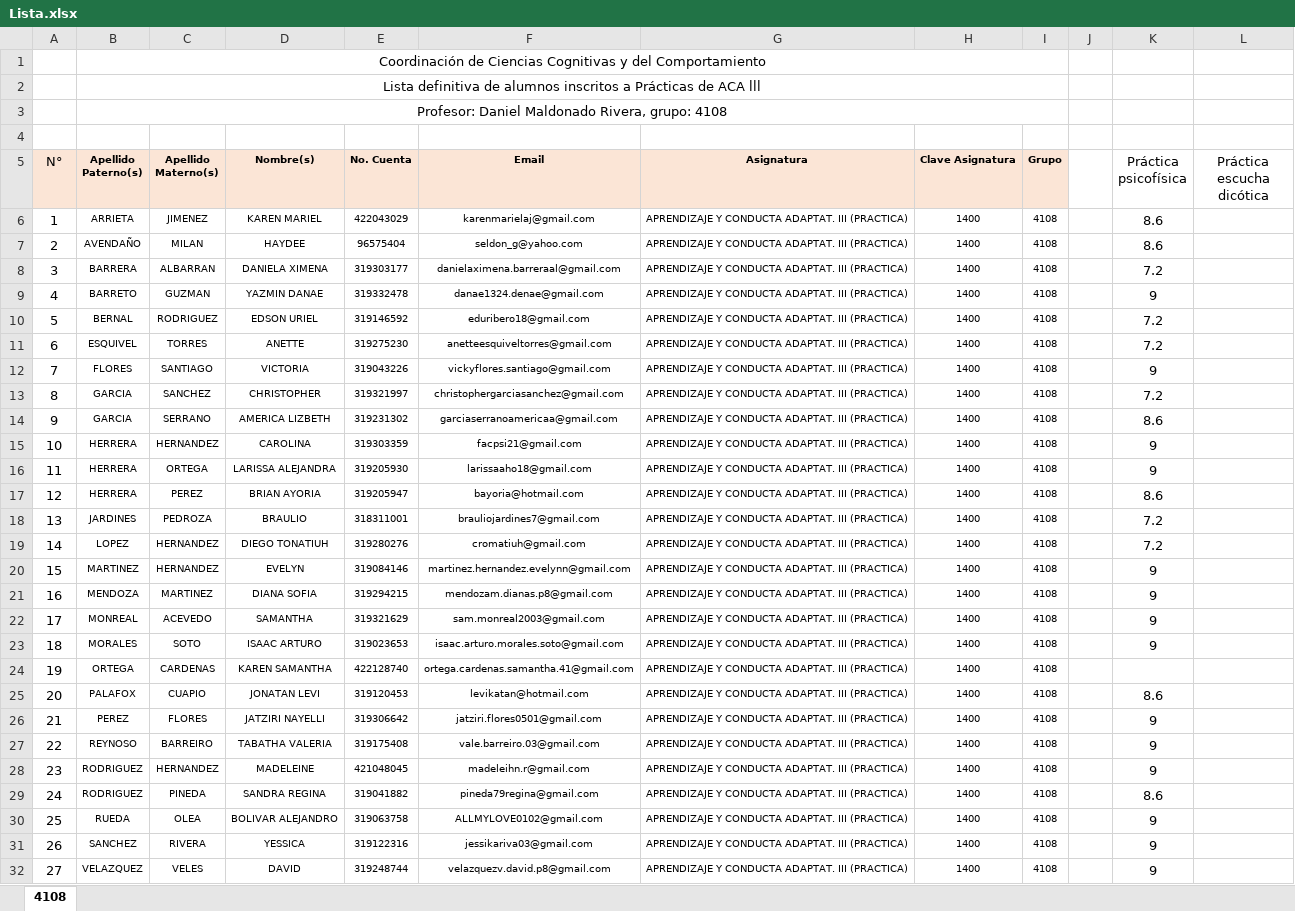
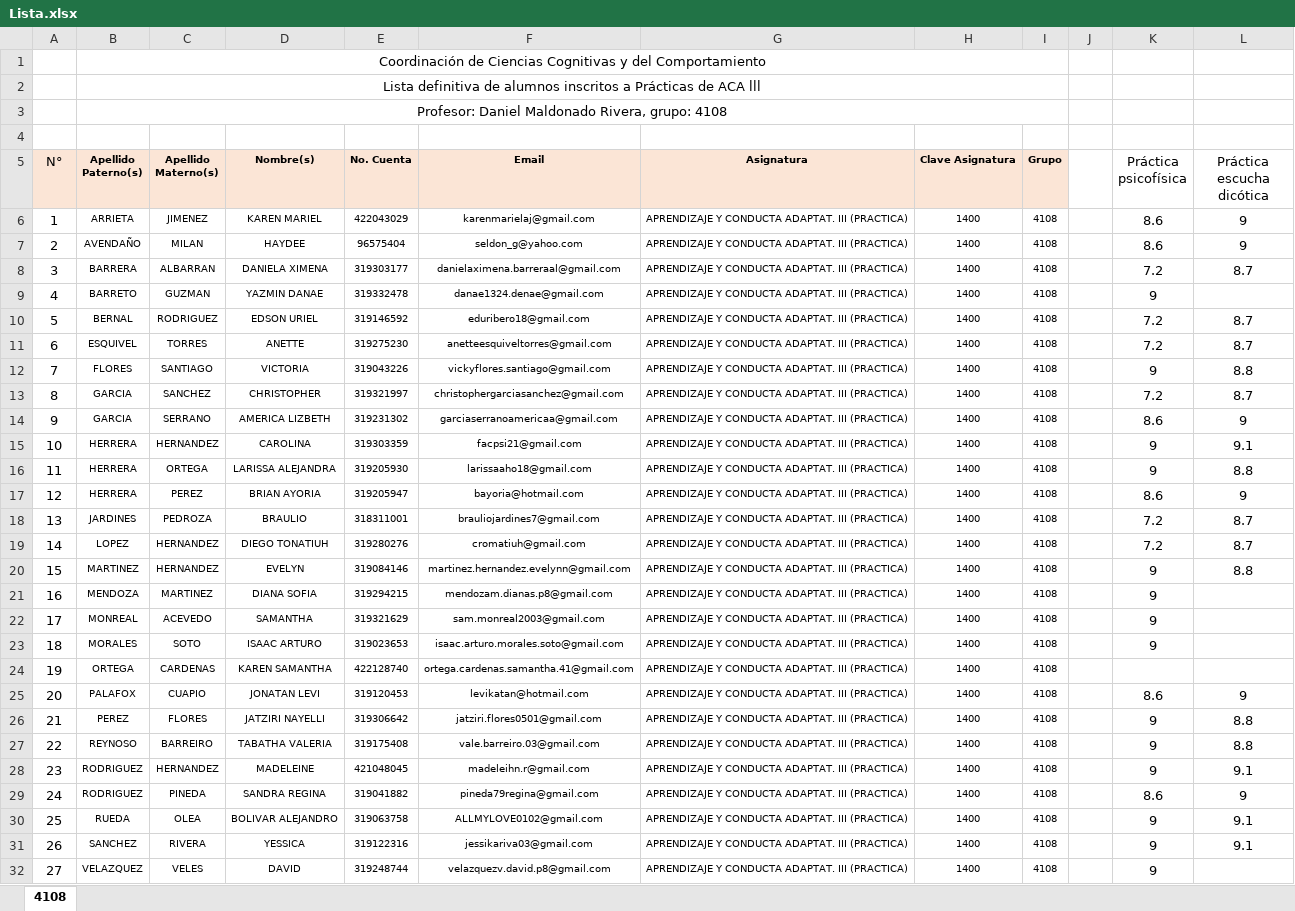
Before and after one commit to JuodaanViinaa/ACA3, an Excel workbook: Lista.xlsx, sheet 4108, drawn as a sheet; only a part is shown; values as stored, in another font and other column widths than the file's, no borders; the diff covers the shown part only; the diff names each change by its address in the sheet, - before the commit and + after, or states it on an @@ line.

```diff
--- a/Lista.xlsx (sheet 4108)
+++ b/Lista.xlsx (sheet 4108)
-L6:L7 (Práctica escucha dicótica): (empty)
+L6:L7 (Práctica escucha dicótica): 9
-L8 (Práctica escucha dicótica): (empty)
+L8 (Práctica escucha dicótica): 8.7
-L10:L11 (Práctica escucha dicótica): (empty)
+L10:L11 (Práctica escucha dicótica): 8.7
-L12 (Práctica escucha dicótica): (empty)
+L12 (Práctica escucha dicótica): 8.8
-L13 (Práctica escucha dicótica): (empty)
+L13 (Práctica escucha dicótica): 8.7
-L14 (Práctica escucha dicótica): (empty)
+L14 (Práctica escucha dicótica): 9
-L15 (Práctica escucha dicótica): (empty)
+L15 (Práctica escucha dicótica): 9.1
-L16 (Práctica escucha dicótica): (empty)
+L16 (Práctica escucha dicótica): 8.8
-L17 (Práctica escucha dicótica): (empty)
+L17 (Práctica escucha dicótica): 9
-L18:L19 (Práctica escucha dicótica): (empty)
+L18:L19 (Práctica escucha dicótica): 8.7
-L20 (Práctica escucha dicótica): (empty)
+L20 (Práctica escucha dicótica): 8.8
-L25 (Práctica escucha dicótica): (empty)
+L25 (Práctica escucha dicótica): 9
-L26:L27 (Práctica escucha dicótica): (empty)
+L26:L27 (Práctica escucha dicótica): 8.8
-L28 (Práctica escucha dicótica): (empty)
+L28 (Práctica escucha dicótica): 9.1
-L29 (Práctica escucha dicótica): (empty)
+L29 (Práctica escucha dicótica): 9
-L30:L31 (Práctica escucha dicótica): (empty)
+L30:L31 (Práctica escucha dicótica): 9.1
```
Also changed, not shown: 1 edited cell elsewhere in this sheet, 8 other files.
